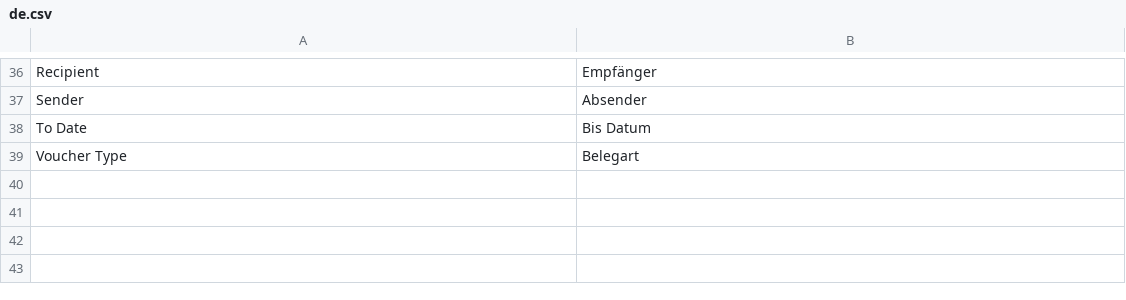
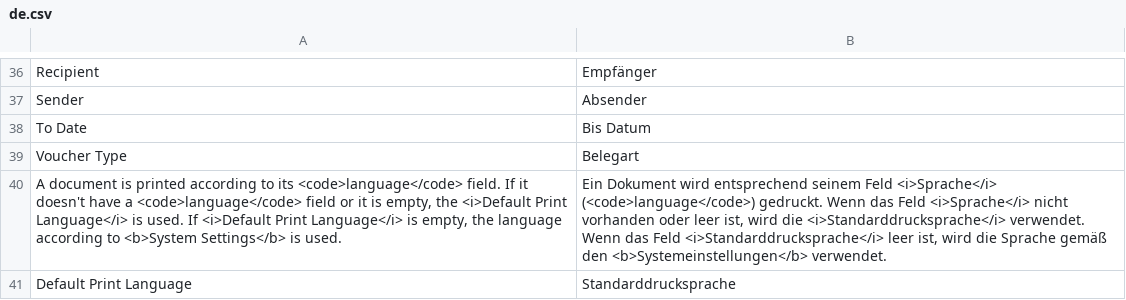
Before and after one commit to alyf-de/erpnext_datev, a CSV file: erpnext_datev/translations/de.csv, drawn as a sheet; only a part is shown, gaps mark what is left out; the diff names each change by its address in the sheet, - before the commit and + after, or states it on an @@ line.

Commit message:
chore: update translations

```diff
--- a/erpnext_datev/translations/de.csv
+++ b/erpnext_datev/translations/de.csv
+row 40: A document is printed according to its <code>language</code> field. If it doesn't have a <code>language</code> field or it is empty, the <i>Default Print Language</i> is used. If <i>Default Print Language</i> is empty, the language according to <b>System Settings</b> is used. | Ein Dokument wird entsprechend seinem Feld <i>Sprache</i> (<code>language</code>) gedruckt. Wenn das Feld <i>Sprache</i> nicht vorhanden oder leer ist, wird die <i>Standarddrucksprache</i> verwendet. Wenn das Feld <i>Standarddrucksprache</i> leer ist, wird die Sprache gemäß den <b>Systemeinstellungen</b> verwendet.
+row 41: Default Print Language | Standarddrucksprache
```
